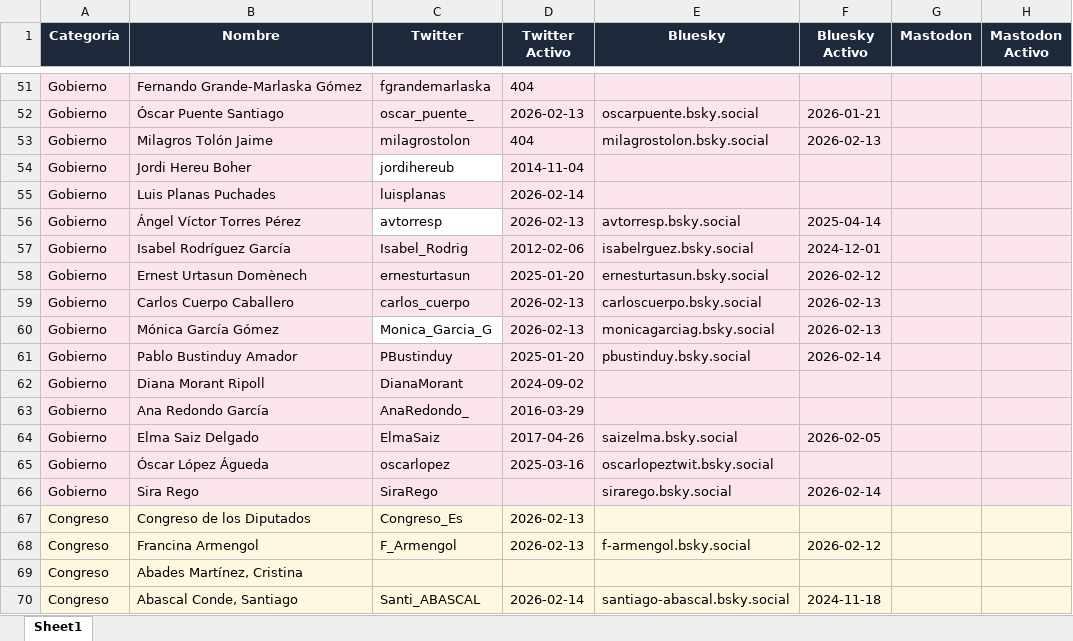
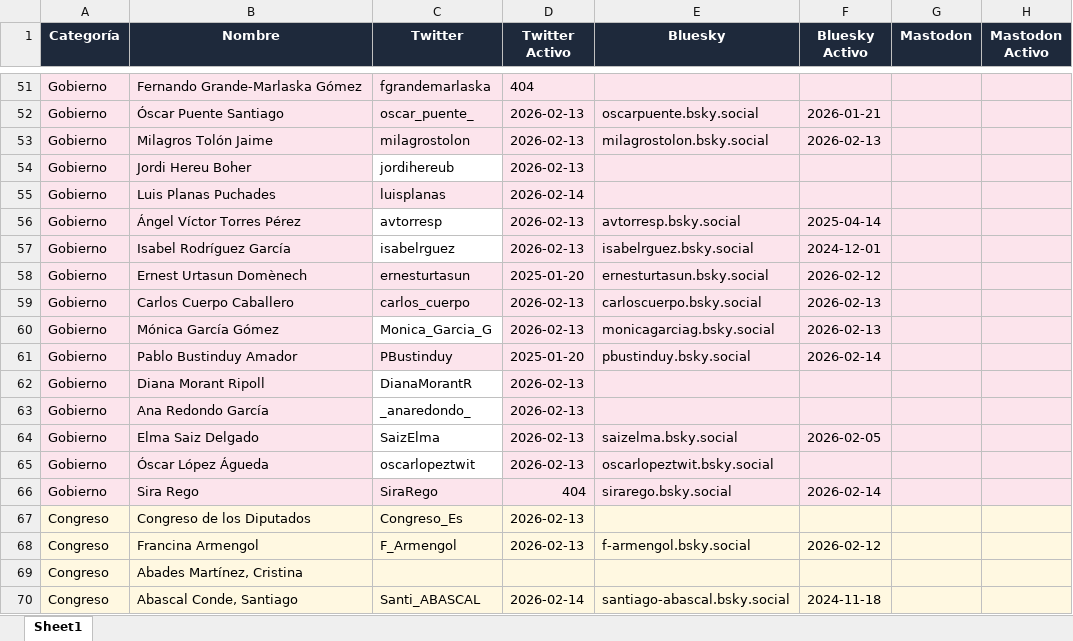
Before and after one commit to avelrom/saldeahi, an Excel workbook: datosfinales.xlsx, sheet Sheet1, drawn as a sheet; only a part is shown, gaps mark what is left out; values as stored, in another font and other column widths than the file's, no borders; the diff names each change by its address in the sheet, - before the commit and + after, or states it on an @@ line.

Commit message:
data fix

```diff
--- a/datosfinales.xlsx (sheet Sheet1)
+++ b/datosfinales.xlsx (sheet Sheet1)
-D53 (Twitter Activo): 404
+D53 (Twitter Activo): 2026-02-13
-D54 (Twitter Activo): 2014-11-04
+D54 (Twitter Activo): 2026-02-13
-C57 (Twitter): Isabel_Rodrig
+C57 (Twitter): isabelrguez
-C57 fill: #FCE4EC
+C57 fill: none
-D57 (Twitter Activo): 2012-02-06
+D57 (Twitter Activo): 2026-02-13
-C62 (Twitter): DianaMorant
+C62 (Twitter): DianaMorantR
-C62:C65 fill: #FCE4EC
+C62:C65 fill: none
-D62 (Twitter Activo): 2024-09-02
+D62 (Twitter Activo): 2026-02-13
-C63 (Twitter): AnaRedondo_
+C63 (Twitter): _anaredondo_
-D63 (Twitter Activo): 2016-03-29
+D63 (Twitter Activo): 2026-02-13
-C64 (Twitter): ElmaSaiz
+C64 (Twitter): SaizElma
-D64 (Twitter Activo): 2017-04-26
+D64 (Twitter Activo): 2026-02-13
-C65 (Twitter): oscarlopez
+C65 (Twitter): oscarlopeztwit
-D65 (Twitter Activo): 2025-03-16
+D65 (Twitter Activo): 2026-02-13
-D66 (Twitter Activo): (empty)
+D66 (Twitter Activo): 404
```
Also changed, not shown: 3 other files.
